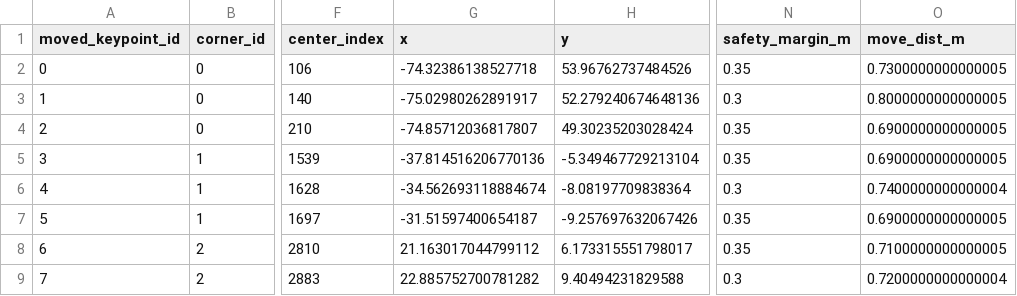
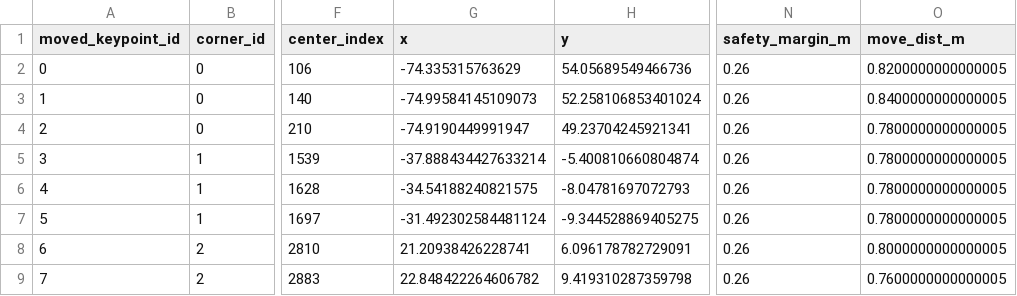
Before and after one commit to mingguangZhou/f1tenth_dev, a CSV file: centerline_tools/centerline_output/moved_corner_keypoints.csv, drawn as a sheet; only a part is shown, gaps mark what is left out; the diff covers the shown part only; the diff names each change by its address in the sheet, - before the commit and + after, or states it on an @@ line.

```diff
--- a/centerline_tools/centerline_output/moved_corner_keypoints.csv
+++ b/centerline_tools/centerline_output/moved_corner_keypoints.csv
-G2 (x): -74.32386138527718
+G2 (x): -74.335315763629
-H2 (y): 53.96762737484526
+H2 (y): 54.05689549466736
-N2 (safety_margin_m): 0.35
+N2 (safety_margin_m): 0.26
-O2 (move_dist_m): 0.7300000000000005
+O2 (move_dist_m): 0.8200000000000005
-G3 (x): -75.02980262891917
+G3 (x): -74.99584145109073
-H3 (y): 52.279240674648136
+H3 (y): 52.258106853401024
-N3 (safety_margin_m): 0.3
+N3 (safety_margin_m): 0.26
-O3 (move_dist_m): 0.8000000000000005
+O3 (move_dist_m): 0.8400000000000005
-G4 (x): -74.85712036817807
+G4 (x): -74.9190449991947
-H4 (y): 49.30235203028424
+H4 (y): 49.23704245921341
-N4:N5 (safety_margin_m): 0.35
+N4:N5 (safety_margin_m): 0.26
-O4:O5 (move_dist_m): 0.6900000000000005
+O4:O5 (move_dist_m): 0.7800000000000005
-G5 (x): -37.814516206770136
+G5 (x): -37.888434427633214
-H5 (y): -5.349467729213104
+H5 (y): -5.400810660804874
-G6 (x): -34.562693118884674
+G6 (x): -34.54188240821575
-H6 (y): -8.08197709838364
+H6 (y): -8.04781697072793
-N6 (safety_margin_m): 0.3
+N6 (safety_margin_m): 0.26
-O6 (move_dist_m): 0.7400000000000004
+O6 (move_dist_m): 0.7800000000000005
-G7 (x): -31.51597400654187
+G7 (x): -31.492302584481124
-H7 (y): -9.257697632067426
+H7 (y): -9.344528869405275
-N7:N8 (safety_margin_m): 0.35
+N7:N8 (safety_margin_m): 0.26
-O7 (move_dist_m): 0.6900000000000005
+O7 (move_dist_m): 0.7800000000000005
-G8 (x): 21.163017044799112
+G8 (x): 21.20938426228741
-H8 (y): 6.173315551798017
+H8 (y): 6.096178782729091
-O8 (move_dist_m): 0.7100000000000005
+O8 (move_dist_m): 0.8000000000000005
-G9 (x): 22.885752700781282
+G9 (x): 22.848422264606782
-H9 (y): 9.40494231829588
+H9 (y): 9.419310287359798
-N9 (safety_margin_m): 0.3
+N9 (safety_margin_m): 0.26
-O9 (move_dist_m): 0.7200000000000004
+O9 (move_dist_m): 0.7600000000000005
```
Also changed, not shown: 76 edited cells elsewhere in this file, centerline_tools/centerline_output/corner_key_points_edited.csv, 39 other files.
